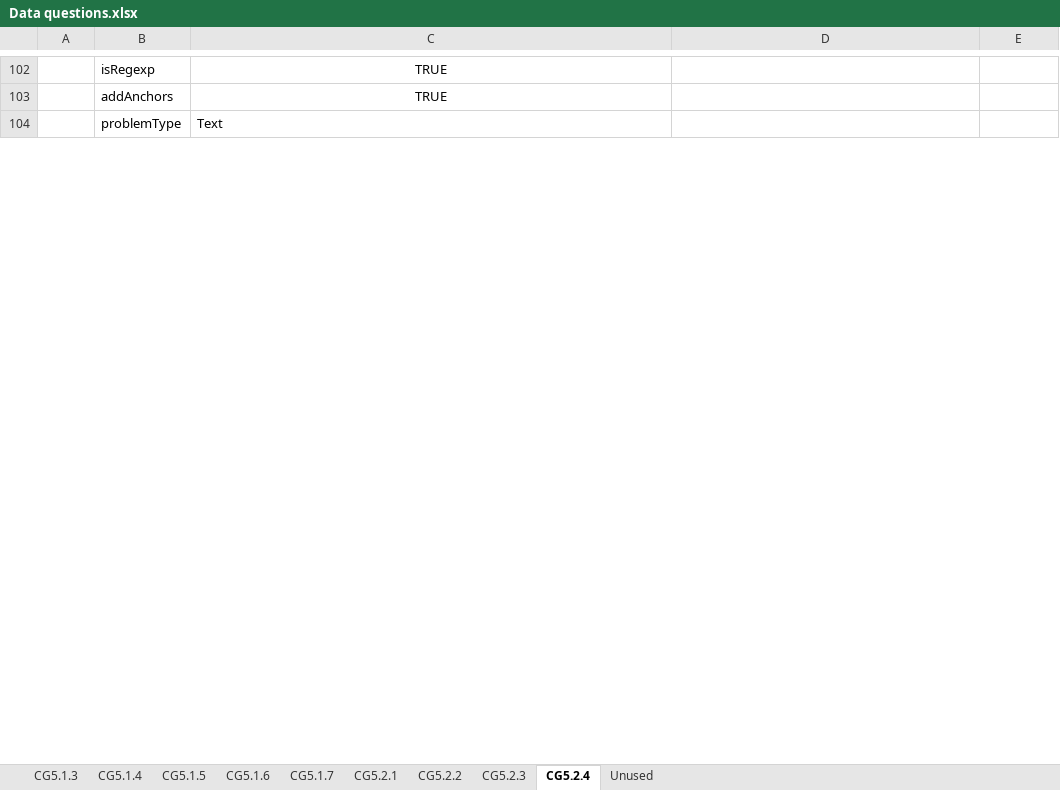
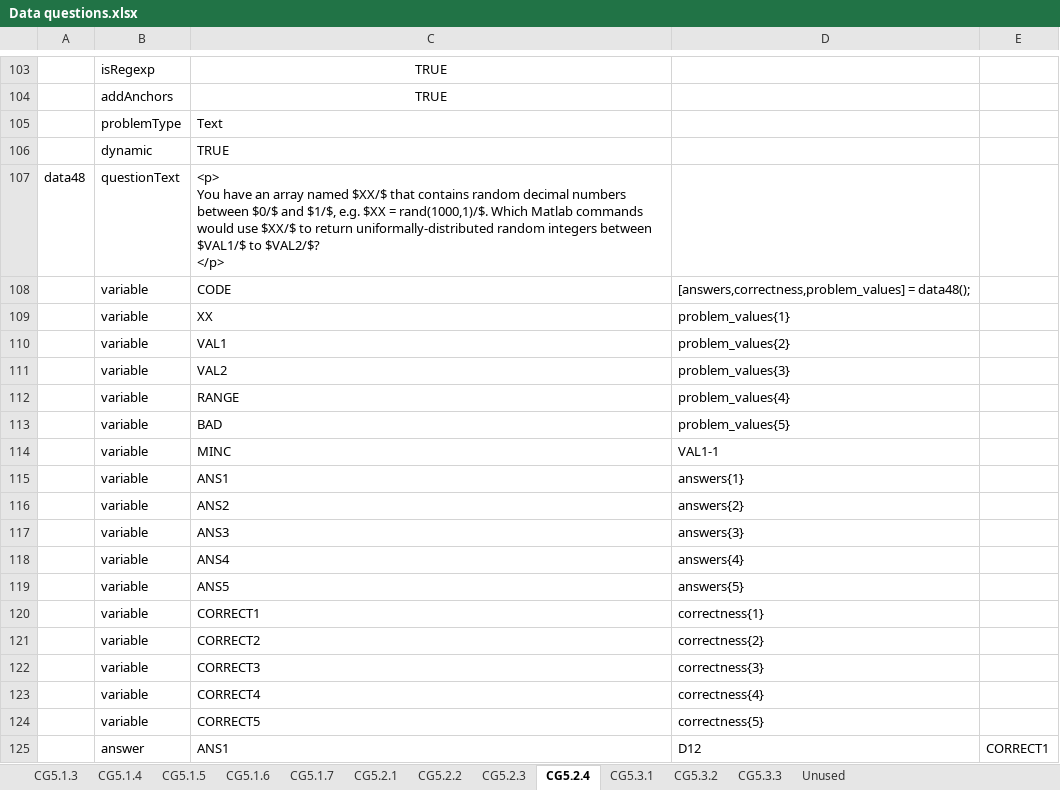
Before and after one commit to Colin-Fredericks/QMB-Problem-Maker, an Excel workbook: matlab_attempt/Excel problems/Data questions.xlsx, sheet CG5.2.4, drawn as a sheet; only a part is shown, gaps mark what is left out; values as stored, in another font and other column widths than the file's, no borders; ↵ is a line break in a cell; the diff covers the shown part only; the diff names each change by its address in the sheet, - before the commit and + after, or states it on an @@ line.

Commit message:
Updated questions

```diff
--- a/matlab_attempt/Excel problems/Data questions.xlsx (sheet CG5.2.4)
+++ b/matlab_attempt/Excel problems/Data questions.xlsx (sheet CG5.2.4)
+sheet tab: CG5.3.1
+sheet tab: CG5.3.2
+sheet tab: CG5.3.3
+row 106:  | dynamic | TRUE
+row 107: data48 | questionText | <p> ↵ You have an array named $XX/$ that contains random decimal numbers between $0/$ and $1/$, e.g. $XX = rand(1000,1)/$. Which Matlab commands would use $XX/$ to return uniformally-distributed random integers between $VAL1/$ to $VAL2/$? ↵ </p>
+row 108:  | variable | CODE | [answers,correctness,problem_values] = data48();
+row 109:  | variable | XX | problem_values{1}
+row 110:  | variable | VAL1 | problem_values{2}
+row 111:  | variable | VAL2 | problem_values{3}
+row 112:  | variable | RANGE | problem_values{4}
+row 113:  | variable | BAD | problem_values{5}
+row 114:  | variable | MINC | VAL1-1
+row 115:  | variable | ANS1 | answers{1}
+row 116:  | variable | ANS2 | answers{2}
+row 117:  | variable | ANS3 | answers{3}
+row 118:  | variable | ANS4 | answers{4}
+row 119:  | variable | ANS5 | answers{5}
+row 120:  | variable | CORRECT1 | correctness{1}
+row 121:  | variable | CORRECT2 | correctness{2}
+row 122:  | variable | CORRECT3 | correctness{3}
+row 123:  | variable | CORRECT4 | correctness{4}
+row 124:  | variable | CORRECT5 | correctness{5}
+row 125:  | answer | ANS1 | D12 | CORRECT1
```
Also changed, not shown: 43 added rows, 1 edited cell and cell formats elsewhere in this sheet, sheet CG5.2.2, sheet CG5.2.3, sheet CG5.1.7, sheet CG5.2.1, sheet Unused, sheet CG5.1.4, 1 more sheet, matlab_attempt/Excel problems/Arrays questions.xlsx, matlab_attempt/Excel problems/Functions questions.xlsx, 2 other files.
